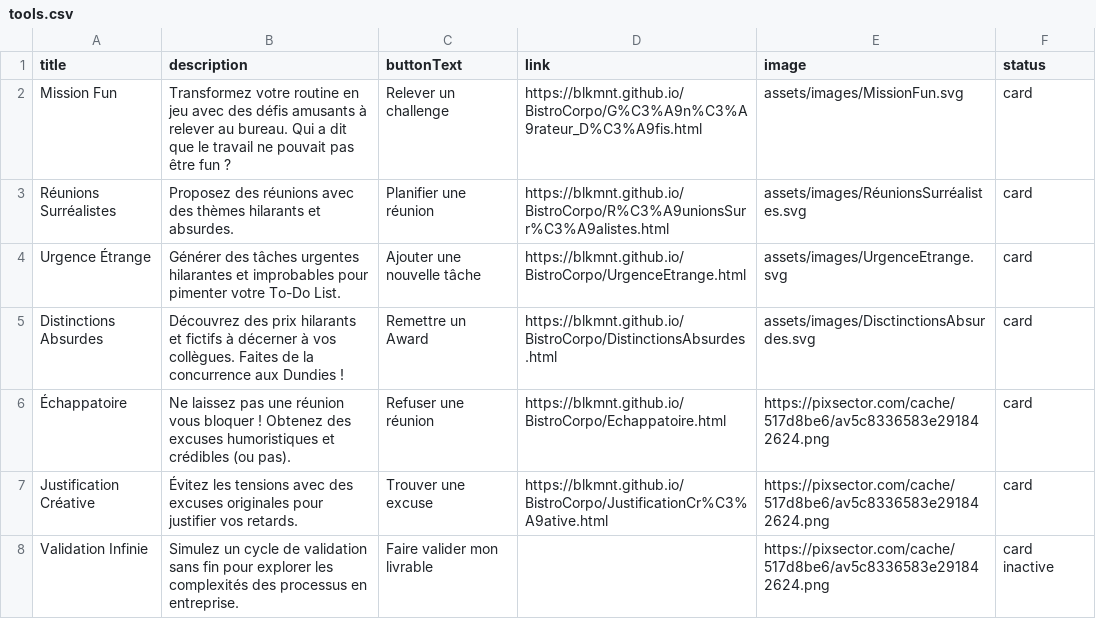
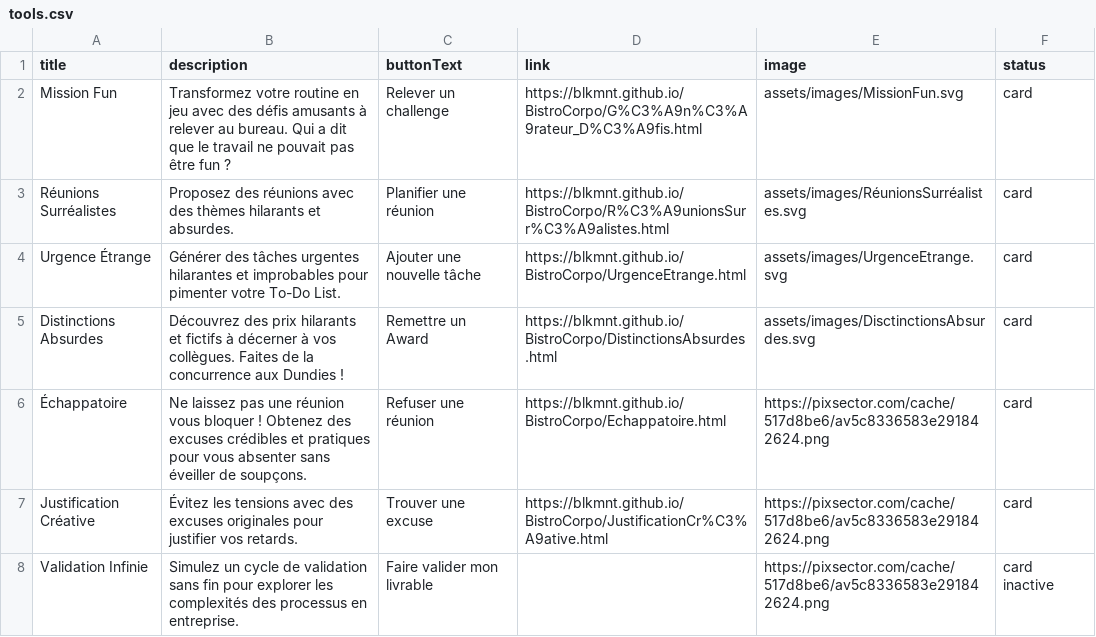
Before and after one commit to blkmnt/BistroCorpo, a CSV file: assets/csv/tools.csv, drawn as a sheet; only a part is shown.

Commit message:
Update tools.csv

```diff
--- a/assets/csv/tools.csv
+++ b/assets/csv/tools.csv
@@ -5,3 +5,3 @@ Urgence Étrange;Générer des tâches urgentes hilarantes et improbables pour p
 Distinctions Absurdes;Découvrez des prix hilarants et fictifs à décerner à vos collègues. Faites de la concurrence aux Dundies !;Remettre un Award;https://blkmnt.github.io/BistroCorpo/DistinctionsAbsurdes.html;assets/images/DisctinctionsAbsurdes.svg;card
-Échappatoire;Ne laissez pas une réunion vous bloquer ! Obtenez des excuses humoristiques et crédibles (ou pas).;Refuser une réunion;https://blkmnt.github.io/BistroCorpo/Echappatoire.html;https://pixsector.com/cache/517d8be6/av5c8336583e291842624.png;card
+Échappatoire;Ne laissez pas une réunion vous bloquer ! Obtenez des excuses crédibles et pratiques pour vous absenter sans éveiller de soupçons.;Refuser une réunion;https://blkmnt.github.io/BistroCorpo/Echappatoire.html;https://pixsector.com/cache/517d8be6/av5c8336583e291842624.png;card
 Justification Créative;Évitez les tensions avec des excuses originales pour justifier vos retards.;Trouver une excuse;https://blkmnt.github.io/BistroCorpo/JustificationCr%C3%A9ative.html;https://pixsector.com/cache/517d8be6/av5c8336583e291842624.png;card
```
